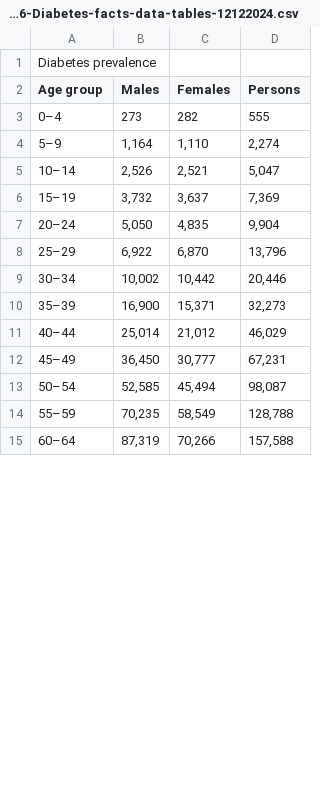
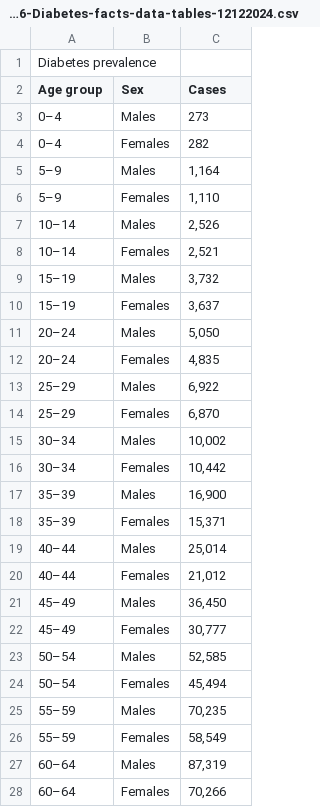
Before and after one commit to christyevelyn/FIT3179, a CSV file: AIHW-CVD-96-Diabetes-facts-data-tables-12122024.csv, drawn as a sheet; only a part is shown; removed rows and columns are numbered as before the commit, all else as after; the diff covers the shown part only; the diff names each change by its address in the sheet, - before the commit and + after, or states it on an @@ line.

Commit message:
updated format

```diff
--- a/AIHW-CVD-96-Diabetes-facts-data-tables-12122024.csv
+++ b/AIHW-CVD-96-Diabetes-facts-data-tables-12122024.csv
-column B (Males), rows 3-15: 273 | 1,164 | 2,526 | 3,732 | 5,050 | 6,922 | 10,002 | 16,900 | 25,014 | 36,450 | 52,585 | 70,235 | 87,319
+column B (Sex), row 4: Females; row 6: Females; row 8: Females; row 10: Females; row 12: Females; row 14: Females; row 16: Females; row 18: Females; row 20: Females; row 22: Females; row 24: Females; row 26: Females; row 28: Females
-column D (Persons), rows 3-15: 555 | 2,274 | 5,047 | 7,369 | 9,904 | 13,796 | 20,446 | 32,273 | 46,029 | 67,231 | 98,087 | 128,788 | 157,588
-C2: Females
+C2: Cases
+row 3: 0–4 | Males | 273
+row 5: 5–9 | Males | 1,164
+row 7: 10–14 | Males | 2,526
+row 9: 15–19 | Males | 3,732
+row 11: 20–24 | Males | 5,050
+row 13: 25–29 | Males | 6,922
+row 15: 30–34 | Males | 10,002
+row 17: 35–39 | Males | 16,900
+row 19: 40–44 | Males | 25,014
+row 21: 45–49 | Males | 36,450
+row 23: 50–54 | Males | 52,585
+row 25: 55–59 | Males | 70,235
+row 27: 60–64 | Males | 87,319
```
Also changed, not shown: 5 added rows and 1 removed row elsewhere in this file.
